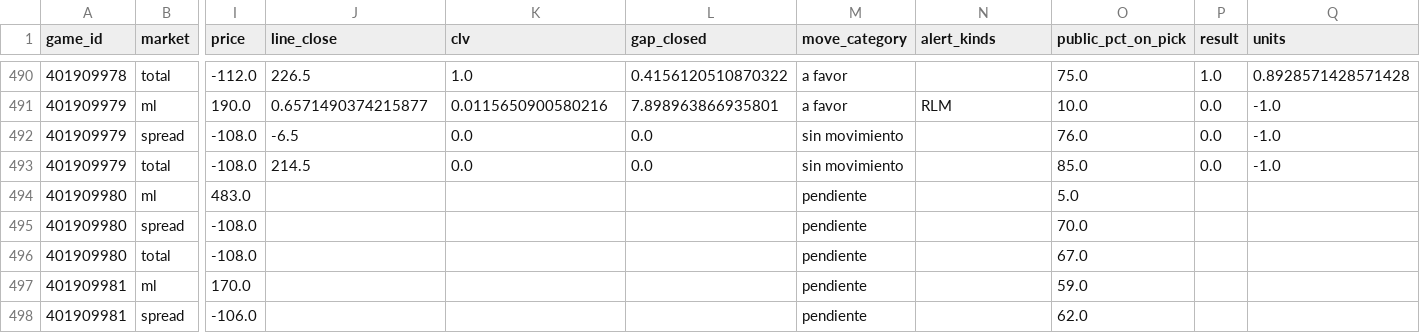
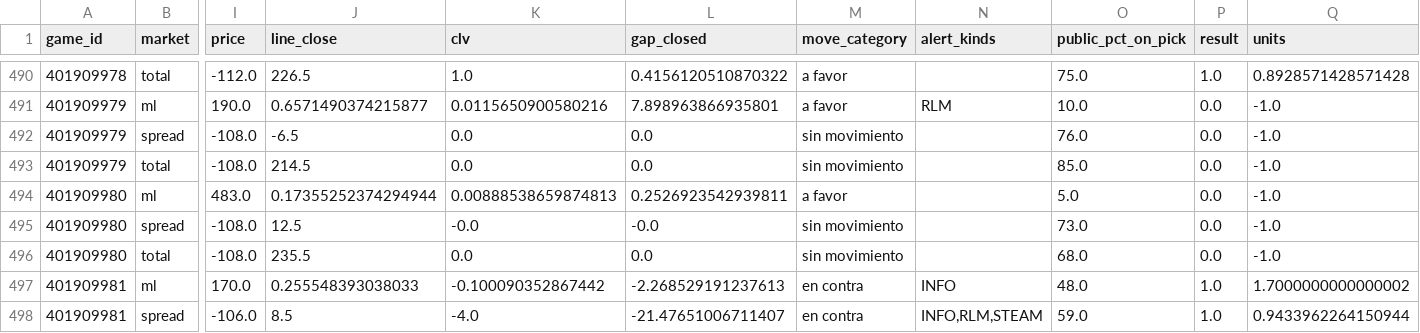
Before and after one commit to DaveBarracuda/nba-quant, a CSV file: ledger/github/picks.csv, drawn as a sheet; only a part is shown, gaps mark what is left out; the diff covers the shown part only; the diff names each change by its address in the sheet, - before the commit and + after, or states it on an @@ line.

```diff
--- a/ledger/github/picks.csv
+++ b/ledger/github/picks.csv
-J494 (line_close): (empty)
+J494 (line_close): 0.17355252374294944
-K494 (clv): (empty)
+K494 (clv): 0.00888538659874813
-L494 (gap_closed): (empty)
+L494 (gap_closed): 0.2526923542939811
-M494 (move_category): pendiente
+M494 (move_category): a favor
-P494:P496 (result): (empty)
+P494:P496 (result): 0.0
-Q494:Q496 (units): (empty)
+Q494:Q496 (units): -1.0
-J495 (line_close): (empty)
+J495 (line_close): 12.5
-K495 (clv): (empty)
+K495 (clv): -0.0
-L495 (gap_closed): (empty)
+L495 (gap_closed): -0.0
-M495:M496 (move_category): pendiente
+M495:M496 (move_category): sin movimiento
-O495 (public_pct_on_pick): 70.0
+O495 (public_pct_on_pick): 73.0
-J496 (line_close): (empty)
+J496 (line_close): 235.5
-K496 (clv): (empty)
+K496 (clv): 0.0
-L496 (gap_closed): (empty)
+L496 (gap_closed): 0.0
-O496 (public_pct_on_pick): 67.0
+O496 (public_pct_on_pick): 68.0
-J497 (line_close): (empty)
+J497 (line_close): 0.255548393038033
-K497 (clv): (empty)
+K497 (clv): -0.100090352867442
-L497 (gap_closed): (empty)
+L497 (gap_closed): -2.268529191237613
-M497:M498 (move_category): pendiente
+M497:M498 (move_category): en contra
-N497 (alert_kinds): (empty)
+N497 (alert_kinds): INFO
-O497 (public_pct_on_pick): 59.0
+O497 (public_pct_on_pick): 48.0
-P497:P498 (result): (empty)
+P497:P498 (result): 1.0
-Q497 (units): (empty)
+Q497 (units): 1.7000000000000002
-J498 (line_close): (empty)
+J498 (line_close): 8.5
-K498 (clv): (empty)
+K498 (clv): -4.0
-L498 (gap_closed): (empty)
+L498 (gap_closed): -21.47651006711407
-N498 (alert_kinds): (empty)
+N498 (alert_kinds): INFO,RLM,STEAM
-O498 (public_pct_on_pick): 62.0
+O498 (public_pct_on_pick): 59.0
-Q498 (units): (empty)
+Q498 (units): 0.9433962264150944
```
Also changed, not shown: 76 edited cells elsewhere in this file, ledger/github/summary.csv, 1 other file.
